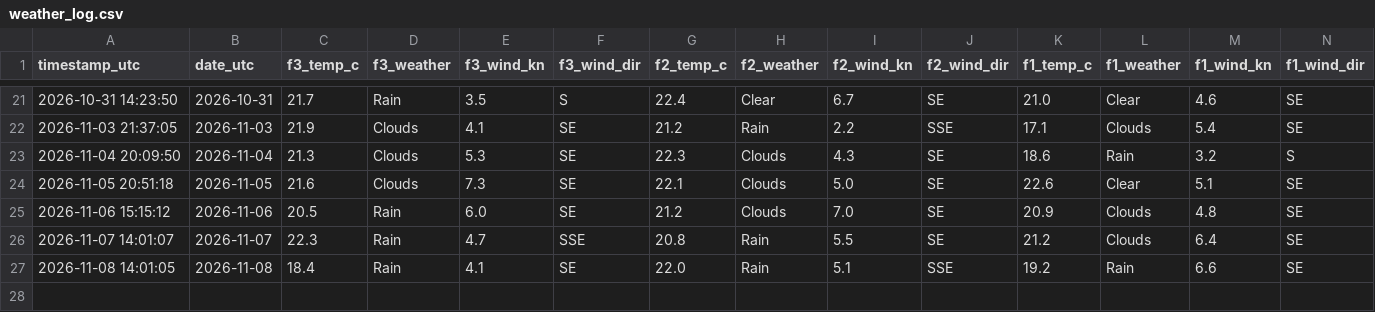
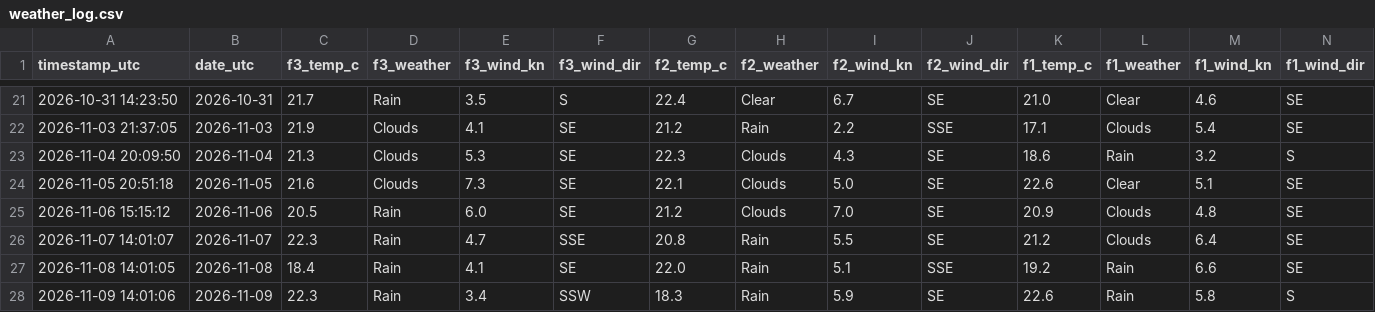
Before and after one commit to jezisko11/actual-web-data, a CSV file: data/weather_log.csv, drawn as a sheet; only a part is shown, gaps mark what is left out; rows hold the shown columns only; the diff names each change by its address in the sheet, - before the commit and + after, or states it on an @@ line.

```diff
--- a/data/weather_log.csv
+++ b/data/weather_log.csv
+row 28: 2026-11-09 14:01:06 | 2026-11-09 | 22.3 | Rain | 3.4 | SSW | 18.3 | Rain | 5.9 | SE | 22.6 | Rain | 5.8 | S
```
